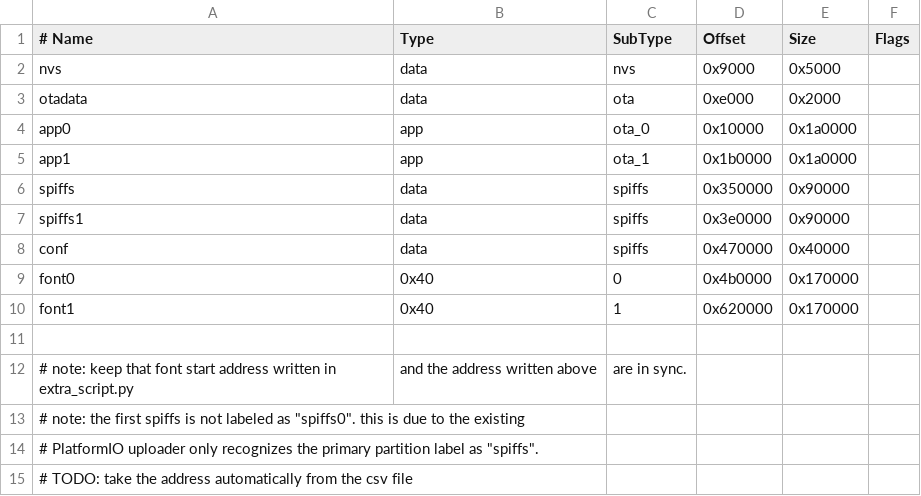
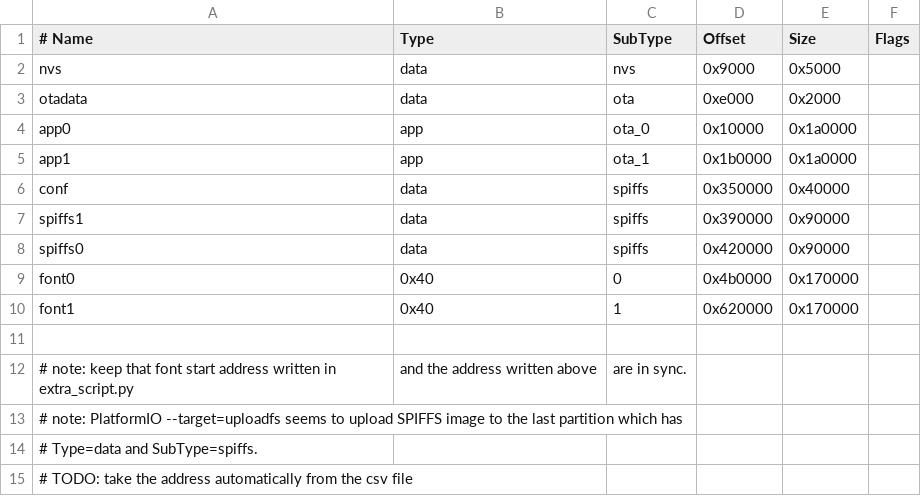
Before and after one commit to w-dee/dotmatrix_64x48_fw_5.0, a CSV file: src/custom.csv, drawn as a sheet.

Commit message:
Fixed uploadfs target address

```diff
--- a/src/custom.csv
+++ b/src/custom.csv
@@ -5,5 +5,5 @@ app0,     app,  ota_0,   0x10000, 0x1a0000,
 app1,     app,  ota_1,   0x1b0000,0x1a0000,
-spiffs,   data, spiffs,  0x350000, 0x90000,
-spiffs1,  data, spiffs,  0x3e0000, 0x90000,
-conf,     data, spiffs,  0x470000, 0x40000,
+conf,     data, spiffs,  0x350000, 0x40000,
+spiffs1,  data, spiffs,  0x390000, 0x90000,
+spiffs0,  data, spiffs,  0x420000, 0x90000,
 font0,    0x40, 0,       0x4b0000,0x170000,
@@ -12,4 +12,4 @@ font1,    0x40, 1,       0x620000,0x170000,
 # note: keep that font start address written in extra_script.py, and the address written above, are in sync.
-# note: the first spiffs is not labeled as "spiffs0". this is due to the existing
-#       PlatformIO uploader only recognizes the primary partition label as "spiffs".
+# note: PlatformIO --target=uploadfs seems to upload SPIFFS image to the last partition which has
+#       Type=data and SubType=spiffs.
 # TODO: take the address automatically from the csv file
```
Also changed, not shown: 1 other file.
